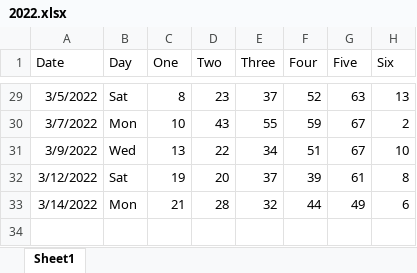
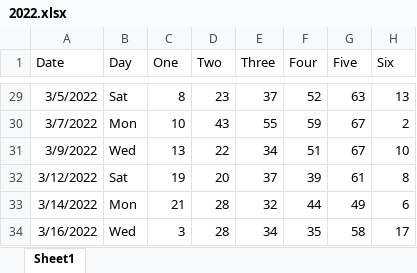
Before and after one commit to mmv456/Powerball, an Excel workbook: 2022.xlsx, sheet Sheet1, drawn as a sheet; only a part is shown, gaps mark what is left out; values as stored, in another font and other column widths than the file's, no borders; the diff names each change by its address in the sheet, - before the commit and + after, or states it on an @@ line.

Commit message:
Update 2022.xlsx

```diff
--- a/2022.xlsx (sheet Sheet1)
+++ b/2022.xlsx (sheet Sheet1)
+row 34: 3/16/2022 | Wed | 3 | 28 | 34 | 35 | 58 | 17
```
